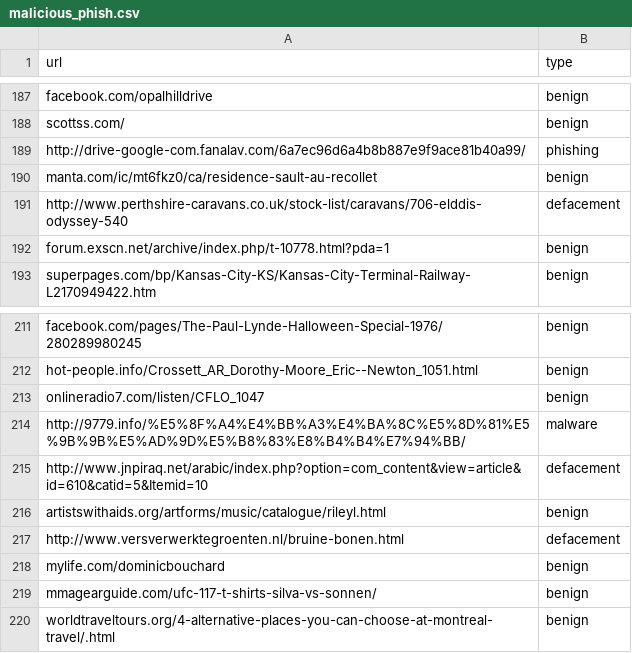
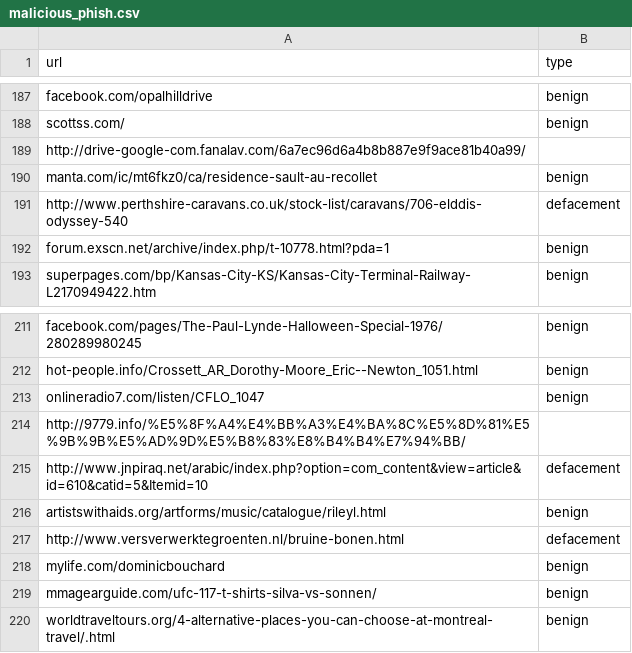
Before and after one commit to najimrad998-maker/antivirus-simulation, a CSV file: malicious_phish.csv, drawn as a sheet; only a part is shown, gaps mark what is left out.

Commit message:
csv edit

```diff
--- a/malicious_phish.csv
+++ b/malicious_phish.csv
@@ -188,3 +188,3 @@ facebook.com/opalhilldrive,benign
 scottss.com/,benign
-http://drive-google-com.fanalav.com/6a7ec96d6a4b8b887e9f9ace81b40a99/,phishing
+http://drive-google-com.fanalav.com/6a7ec96d6a4b8b887e9f9ace81b40a99/
 manta.com/ic/mt6fkz0/ca/residence-sault-au-recollet,benign
@@ -213,3 +213,3 @@ hot-people.info/Crossett_AR_Dorothy-Moore_Eric--Newton_1051.html,benign
 onlineradio7.com/listen/CFLO_1047,benign
-http://9779.info/%E5%8F%A4%E4%BB%A3%E4%BA%8C%E5%8D%81%E5%9B%9B%E5%AD%9D%E5%B8%83%E8%B4%B4%E7%94%BB/,malware
+http://9779.info/%E5%8F%A4%E4%BB%A3%E4%BA%8C%E5%8D%81%E5%9B%9B%E5%AD%9D%E5%B8%83%E8%B4%B4%E7%94%BB/
 http://www.jnpiraq.net/arabic/index.php?option=com_content&view=article&id=610&catid=5&Itemid=10,defacement
```
